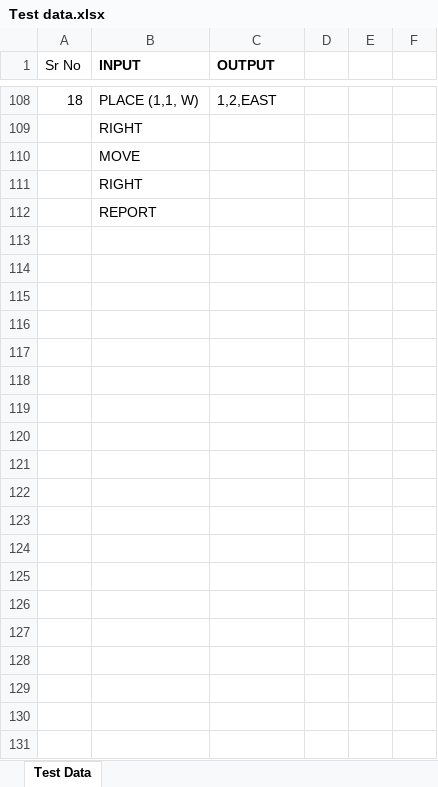
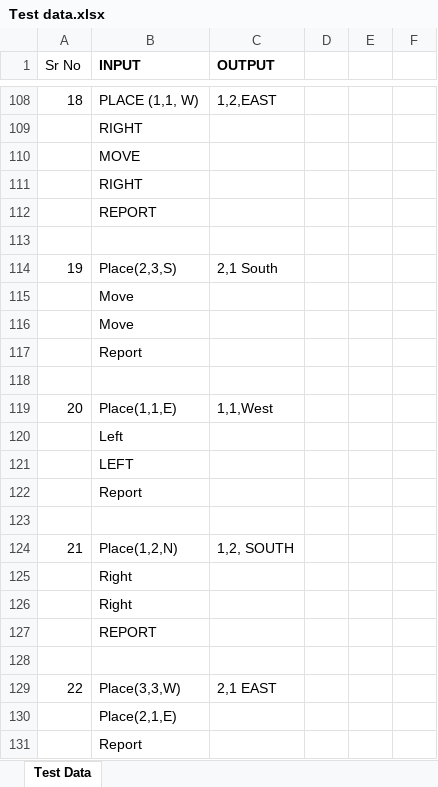
Before and after one commit to AlkaKohli/toy_robot, an Excel workbook: Test data.xlsx, sheet Test Data, drawn as a sheet; only a part is shown, gaps mark what is left out; values as stored, in another font and other column widths than the file's, no borders; the diff covers the shown part only; the diff names each change by its address in the sheet, - before the commit and + after, or states it on an @@ line.

Commit message:
multiple commands implementation and test cases

```diff
--- a/Test data.xlsx (sheet Test Data)
+++ b/Test data.xlsx (sheet Test Data)
+row 113: (empty)
+row 114: 19 | Place(2,3,S) | 2,1 South
+row 115:  | Move
+row 116:  | Move
+row 117:  | Report
+row 118: (empty)
+row 119: 20 | Place(1,1,E) | 1,1,West
+row 120:  | Left
+row 121:  | LEFT
+row 122:  | Report
+row 123: (empty)
+row 124: 21 | Place(1,2,N) | 1,2, SOUTH
+row 125:  | Right
+row 126:  | Right
+row 127:  | REPORT
+row 128: (empty)
+row 129: 22 | Place(3,3,W) | 2,1 EAST
+row 130:  | Place(2,1,E)
+row 131:  | Report
```
Also changed, not shown: 44 added rows elsewhere in this sheet.
